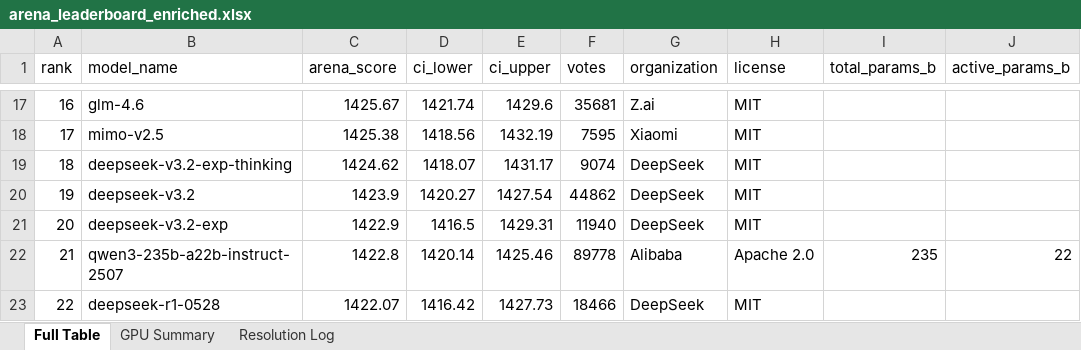
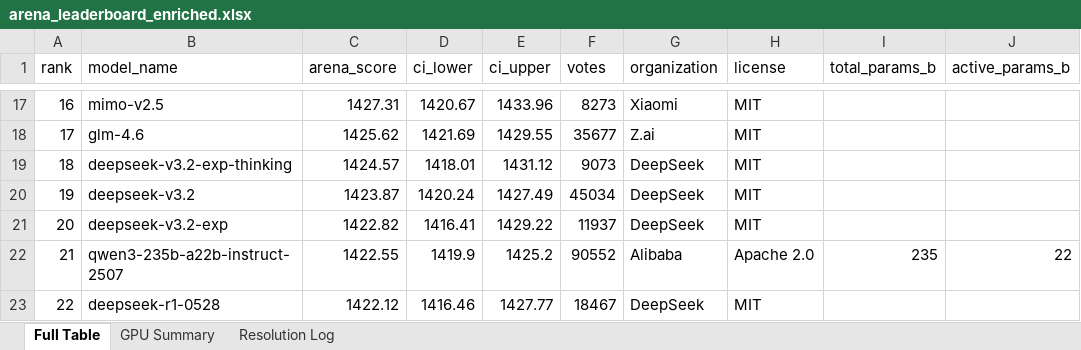
Before and after one commit to kmvaidya/llm-arena-vram-calc, an Excel workbook: arena_enrichment/output/arena_leaderboard_enriched.xlsx, sheet Full Table, drawn as a sheet; only a part is shown, gaps mark what is left out; values as stored, in another font and other column widths than the file's, no cell formats; the diff covers the shown part only; the diff names each change by its address in the sheet, - before the commit and + after, or states it on an @@ line.

```diff
--- a/arena_enrichment/output/arena_leaderboard_enriched.xlsx (sheet Full Table)
+++ b/arena_enrichment/output/arena_leaderboard_enriched.xlsx (sheet Full Table)
-B17 (model_name): glm-4.6
+B17 (model_name): mimo-v2.5
-C17 (arena_score): 1425.67
+C17 (arena_score): 1427.31
-D17 (ci_lower): 1421.74
+D17 (ci_lower): 1420.67
-E17 (ci_upper): 1429.6
+E17 (ci_upper): 1433.96
-F17 (votes): 35681
+F17 (votes): 8273
-G17 (organization): Z.ai
+G17 (organization): Xiaomi
-B18 (model_name): mimo-v2.5
+B18 (model_name): glm-4.6
-C18 (arena_score): 1425.38
+C18 (arena_score): 1425.62
-D18 (ci_lower): 1418.56
+D18 (ci_lower): 1421.69
-E18 (ci_upper): 1432.19
+E18 (ci_upper): 1429.55
-F18 (votes): 7595
+F18 (votes): 35677
-G18 (organization): Xiaomi
+G18 (organization): Z.ai
-C19 (arena_score): 1424.62
+C19 (arena_score): 1424.57
-D19 (ci_lower): 1418.07
+D19 (ci_lower): 1418.01
-E19 (ci_upper): 1431.17
+E19 (ci_upper): 1431.12
-F19 (votes): 9074
+F19 (votes): 9073
-C20 (arena_score): 1423.9
+C20 (arena_score): 1423.87
-D20 (ci_lower): 1420.27
+D20 (ci_lower): 1420.24
-E20 (ci_upper): 1427.54
+E20 (ci_upper): 1427.49
-F20 (votes): 44862
+F20 (votes): 45034
-C21 (arena_score): 1422.9
+C21 (arena_score): 1422.82
-D21 (ci_lower): 1416.5
+D21 (ci_lower): 1416.41
-E21 (ci_upper): 1429.31
+E21 (ci_upper): 1429.22
-F21 (votes): 11940
+F21 (votes): 11937
-C22 (arena_score): 1422.8
+C22 (arena_score): 1422.55
-D22 (ci_lower): 1420.14
+D22 (ci_lower): 1419.9
-E22 (ci_upper): 1425.46
+E22 (ci_upper): 1425.2
-F22 (votes): 89778
+F22 (votes): 90552
-C23 (arena_score): 1422.07
+C23 (arena_score): 1422.12
-D23 (ci_lower): 1416.42
+D23 (ci_lower): 1416.46
-E23 (ci_upper): 1427.73
+E23 (ci_upper): 1427.77
-F23 (votes): 18466
+F23 (votes): 18467
```
Also changed, not shown: 3 added rows, 3 removed rows and 675 edited cells elsewhere in this sheet, sheet Resolution Log, cell formats, 2 other files.
